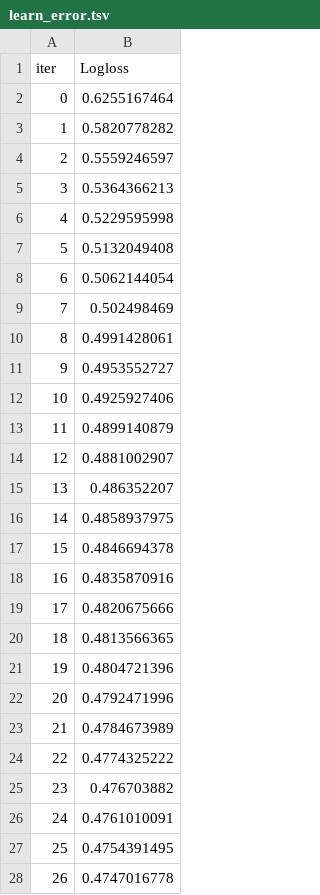
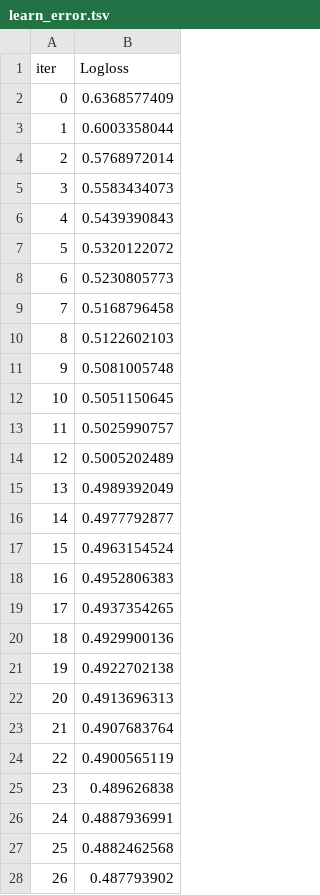
Before and after one commit to Ronaldonyagaka/Seasonal_Flu_Machine_learning_Prediction_model, a TSV file: catboost_info/learn_error.tsv, drawn as a sheet; only a part is shown; the diff covers the shown part only.

```diff
--- a/catboost_info/learn_error.tsv
+++ b/catboost_info/learn_error.tsv
@@ -1,28 +1,28 @@
 iter	Logloss
-0	0.6255167464
-1	0.5820778282
-2	0.5559246597
-3	0.5364366213
-4	0.5229595998
-5	0.5132049408
-6	0.5062144054
-7	0.502498469
-8	0.4991428061
-9	0.4953552727
-10	0.4925927406
-11	0.4899140879
-12	0.4881002907
-13	0.486352207
-14	0.4858937975
-15	0.4846694378
-16	0.4835870916
-17	0.4820675666
-18	0.4813566365
-19	0.4804721396
-20	0.4792471996
-21	0.4784673989
-22	0.4774325222
-23	0.476703882
-24	0.4761010091
-25	0.4754391495
-26	0.4747016778
+0	0.6368577409
+1	0.6003358044
+2	0.5768972014
+3	0.5583434073
+4	0.5439390843
+5	0.5320122072
+6	0.5230805773
+7	0.5168796458
+8	0.5122602103
+9	0.5081005748
+10	0.5051150645
+11	0.5025990757
+12	0.5005202489
+13	0.4989392049
+14	0.4977792877
+15	0.4963154524
+16	0.4952806383
+17	0.4937354265
+18	0.4929900136
+19	0.4922702138
+20	0.4913696313
+21	0.4907683764
+22	0.4900565119
+23	0.489626838
+24	0.4887936991
+25	0.4882462568
+26	0.487793902
```
Also changed, not shown: 63 edited cells elsewhere in this file, catboost_info/time_left.tsv, 4 other files.
